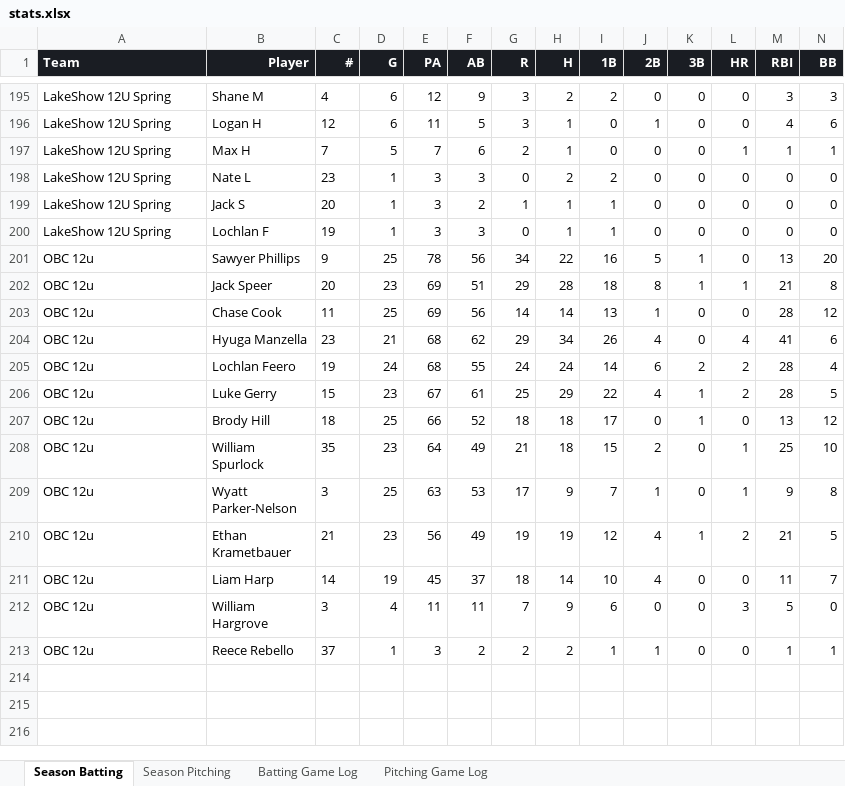
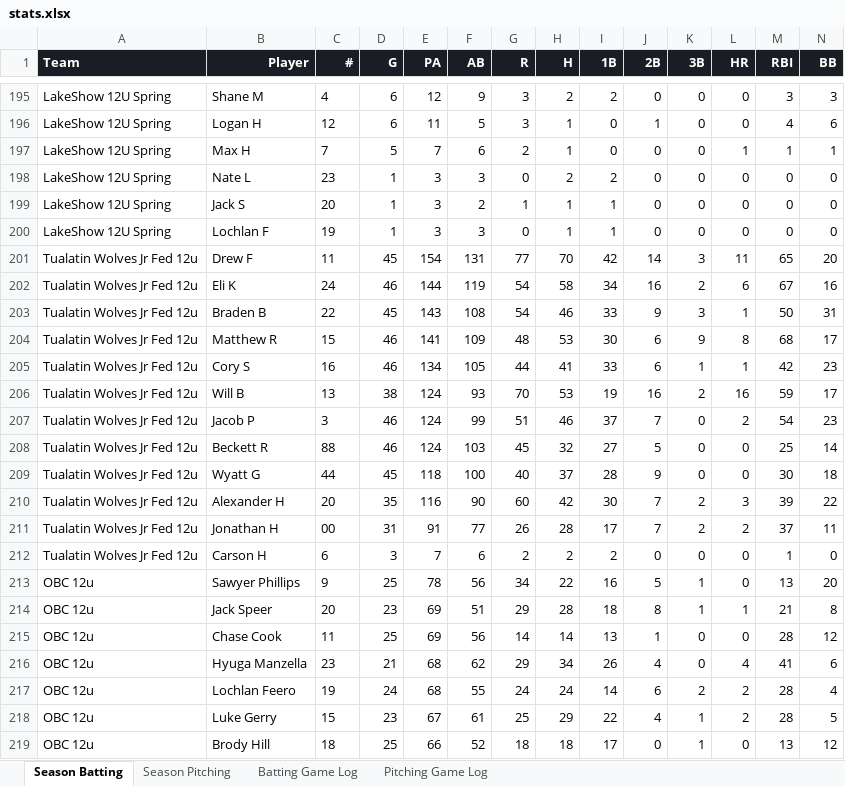
Before and after one commit to x4y89v78zy-glitch/baseball-stats-obc, an Excel workbook: stats.xlsx, sheet Season Batting, drawn as a sheet; only a part is shown, gaps mark what is left out; the shorter side is filled out with more unchanged rows; values as stored, in another font and other column widths than the file's, no borders; rows hold the shown columns only; the diff names each change by its address in the sheet, - before the commit and + after, or states it on an @@ line.

```diff
--- a/stats.xlsx (sheet Season Batting)
+++ b/stats.xlsx (sheet Season Batting)
+row 201: Tualatin Wolves Jr Fed 12u | Drew F | 11 | 45 | 154 | 131 | 77 | 70 | 42 | 14 | 3 | 11 | 65 | 20
+row 202: Tualatin Wolves Jr Fed 12u | Eli K | 24 | 46 | 144 | 119 | 54 | 58 | 34 | 16 | 2 | 6 | 67 | 16
+row 203: Tualatin Wolves Jr Fed 12u | Braden B | 22 | 45 | 143 | 108 | 54 | 46 | 33 | 9 | 3 | 1 | 50 | 31
+row 204: Tualatin Wolves Jr Fed 12u | Matthew R | 15 | 46 | 141 | 109 | 48 | 53 | 30 | 6 | 9 | 8 | 68 | 17
+row 205: Tualatin Wolves Jr Fed 12u | Cory S | 16 | 46 | 134 | 105 | 44 | 41 | 33 | 6 | 1 | 1 | 42 | 23
+row 206: Tualatin Wolves Jr Fed 12u | Will B | 13 | 38 | 124 | 93 | 70 | 53 | 19 | 16 | 2 | 16 | 59 | 17
+row 207: Tualatin Wolves Jr Fed 12u | Jacob P | 3 | 46 | 124 | 99 | 51 | 46 | 37 | 7 | 0 | 2 | 54 | 23
+row 208: Tualatin Wolves Jr Fed 12u | Beckett R | 88 | 46 | 124 | 103 | 45 | 32 | 27 | 5 | 0 | 0 | 25 | 14
+row 209: Tualatin Wolves Jr Fed 12u | Wyatt G | 44 | 45 | 118 | 100 | 40 | 37 | 28 | 9 | 0 | 0 | 30 | 18
+row 210: Tualatin Wolves Jr Fed 12u | Alexander H | 20 | 35 | 116 | 90 | 60 | 42 | 30 | 7 | 2 | 3 | 39 | 22
+row 211: Tualatin Wolves Jr Fed 12u | Jonathan H | 00 | 31 | 91 | 77 | 26 | 28 | 17 | 7 | 2 | 2 | 37 | 11
+row 212: Tualatin Wolves Jr Fed 12u | Carson H | 6 | 3 | 7 | 6 | 2 | 2 | 2 | 0 | 0 | 0 | 1 | 0
```
Also changed, not shown: sheet Batting Game Log, sheet Pitching Game Log, sheet Season Pitching, 1 other file.
